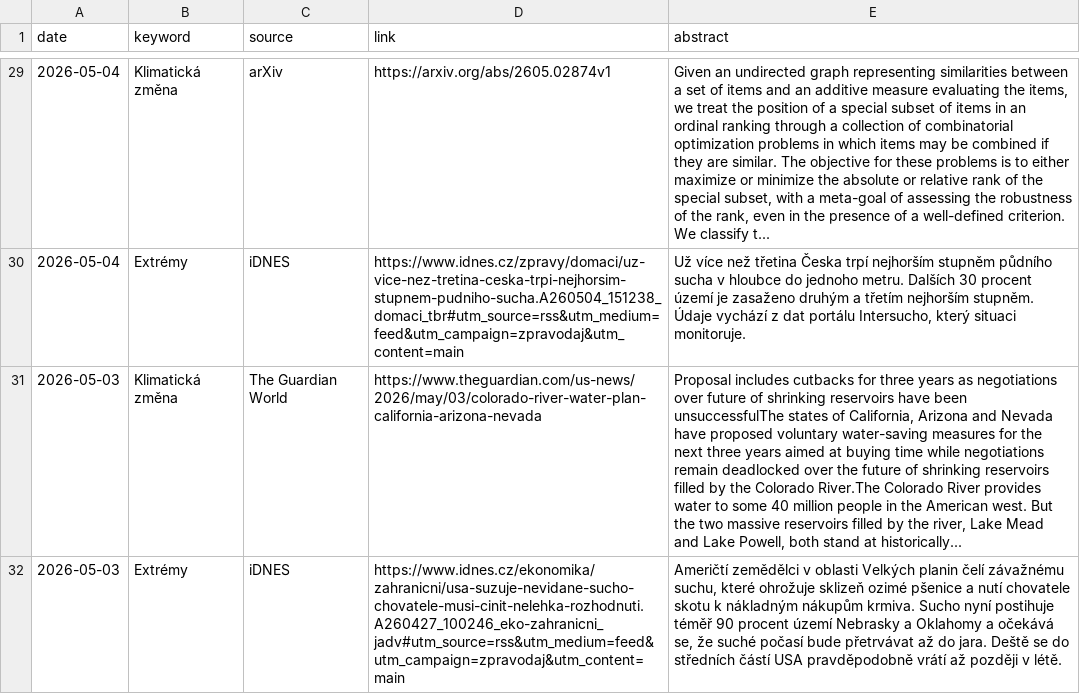
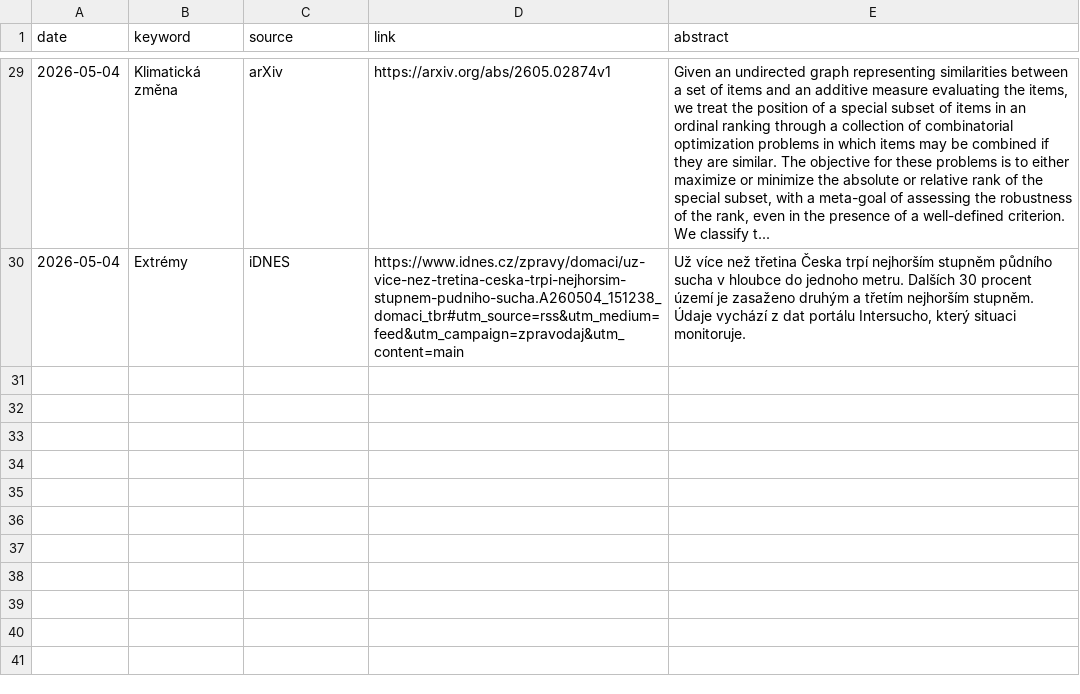
Before and after one commit to RadimTol/Source, a CSV file: source.csv, drawn as a sheet; only a part is shown, gaps mark what is left out; the diff names each change by its address in the sheet, - before the commit and + after, or states it on an @@ line.

Commit message:
Update source.csv

```diff
--- a/source.csv
+++ b/source.csv
-row 31: 2026-05-03 | Klimatická změna | The Guardian World | https://www.theguardian.com/us-news/2026/may/03/colorado-river-water-plan-california-arizona-nevada | Proposal includes cutbacks for three years as negotiations over future of shrinking reservoirs have been unsuccessfulThe states of California, Arizona and Nevada have proposed voluntary water-saving measures for the next three years aimed at buying time while negotiations remain deadlocked over the future of shrinking reservoirs filled by the Colorado River.The Colorado River provides water to some 40 million people in the American west. But the two massive reservoirs filled by the river, Lake Mead and Lake Powell, both stand at historically...
-row 32: 2026-05-03 | Extrémy | iDNES | https://www.idnes.cz/ekonomika/zahranicni/usa-suzuje-nevidane-sucho-chovatele-musi-cinit-nelehka-rozhodnuti.A260427_100246_eko-zahranicni_jadv#utm_source=rss&utm_medium=feed&utm_campaign=zpravodaj&utm_content=main | Američtí zemědělci v oblasti Velkých planin čelí závažnému suchu, které ohrožuje sklizeň ozimé pšenice a nutí chovatele skotu k nákladným nákupům krmiva. Sucho nyní postihuje téměř 90 procent území Nebrasky a Oklahomy a očekává se, že suché počasí bude přetrvávat až do jara. Deště se do středních částí USA pravděpodobně vrátí až později v létě.
```
